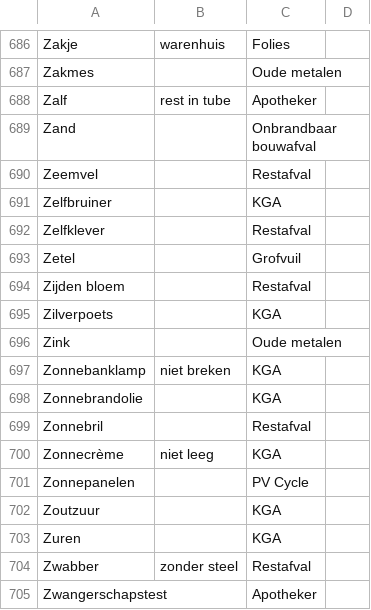
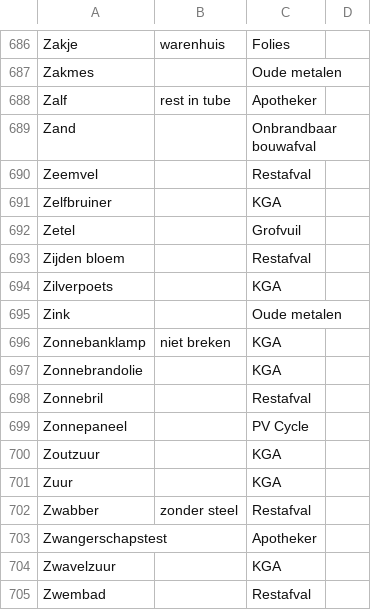
Before and after one commit to hapytex/afvalalfabet, a CSV file: data/data.csv, drawn as a sheet; only a part is shown, gaps mark what is left out; the shorter side is filled out with more unchanged rows.

```diff
--- a/data/data.csv
+++ b/data/data.csv
@@ -691,3 +691,2 @@ Zeemvel,,Restafval,
 Zelfbruiner,,KGA,
-Zelfklever,,Restafval,
 Zetel,,Grofvuil,
@@ -699,6 +698,5 @@ Zonnebrandolie,,KGA,
 Zonnebril,,Restafval,
-Zonnecrème,niet leeg,KGA,
-Zonnepanelen,,PV Cycle,
+Zonnepaneel,,PV Cycle,
 Zoutzuur,,KGA,
-Zuren,,KGA,
+Zuur,,KGA,
 Zwabber,zonder steel,Restafval,
```
Also changed, not shown: data/synonyms.csv.
